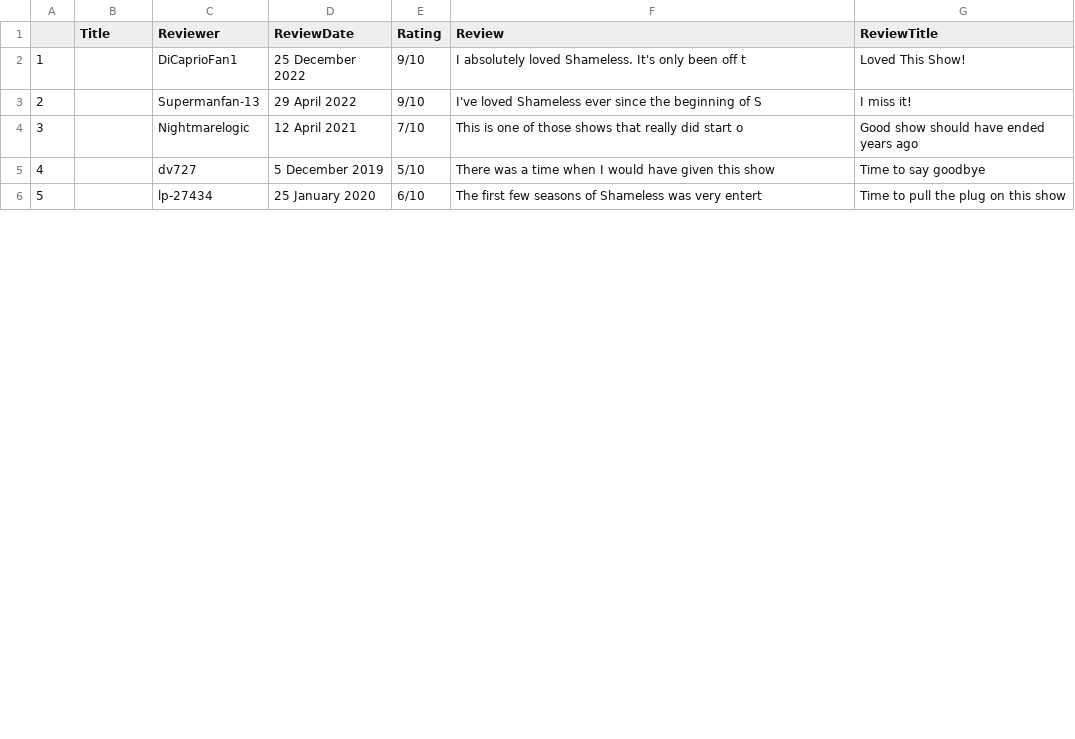
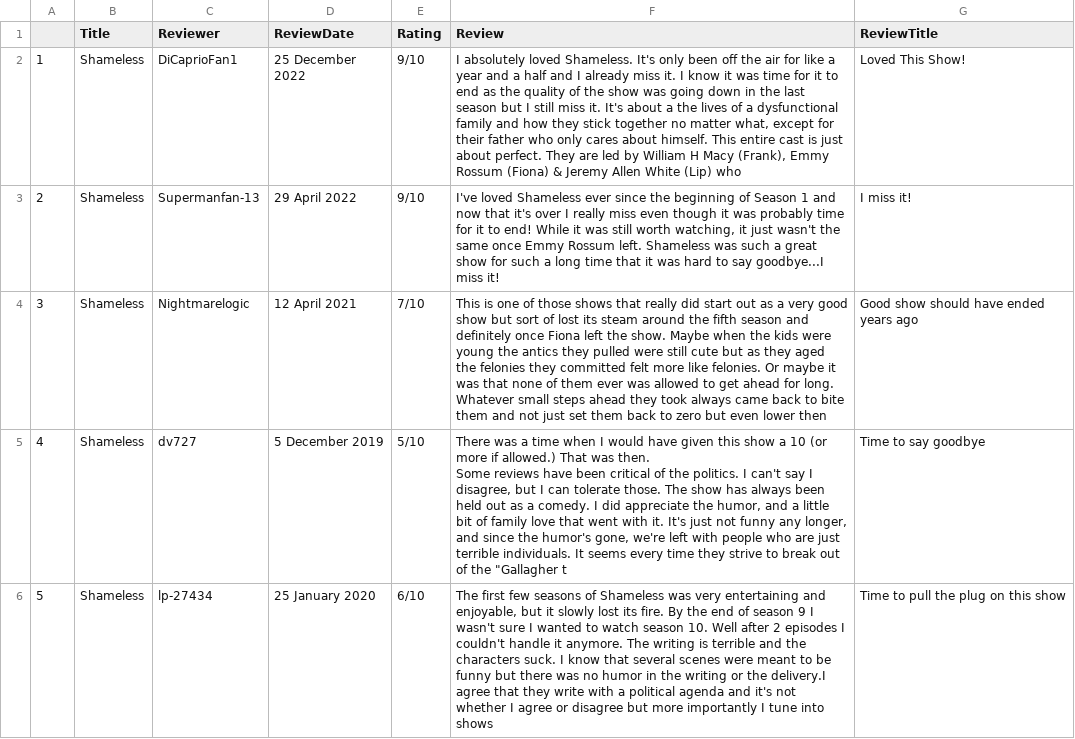
Before and after one commit to CharlesHuervana2003/CS102_IT2C_Huervana, a CSV file: Lab Exercise 3/checkdata.csv, drawn as a sheet; only a part is shown; the diff covers the shown part only.

Commit message:
LAB3 COMMIT

```diff
--- a/Lab Exercise 3/checkdata.csv
+++ b/Lab Exercise 3/checkdata.csv
@@ -1,6 +1,7 @@
 "","Title","Reviewer","ReviewDate","Rating","Review","ReviewTitle"
-"1","","DiCaprioFan1","25 December 2022","9/10","I absolutely loved Shameless. It's only been off t","Loved This Show!"
-"2","","Supermanfan-13","29 April 2022","9/10","I've loved Shameless ever since the beginning of S","I miss it!"
-"3","","Nightmarelogic","12 April 2021","7/10","This is one of those shows that really did start o","Good show should have ended years ago"
-"4","","dv727","5 December 2019","5/10","There was a time when I would have given this show","Time to say goodbye"
-"5","","lp-27434","25 January 2020","6/10","The first few seasons of Shameless was very entert","Time to pull the plug on this show"
+"1","Shameless","DiCaprioFan1","25 December 2022","9/10","I absolutely loved Shameless. It's only been off the air for like a year and a half and I already miss it. I know it was time for it to end as the quality of the show was going down in the last season but I still miss it. It's about a the lives of a dysfunctional family and how they stick together no matter what, except for their father who only cares about himself. This entire cast is just about perfect. They are led by William H Macy (Frank), Emmy Rossum (Fiona) & Jeremy Allen White (Lip) who ","Loved This Show!"
+"2","Shameless","Supermanfan-13","29 April 2022","9/10","I've loved Shameless ever since the beginning of Season 1 and now that it's over I really miss even though it was probably time for it to end! While it was still worth watching, it just wasn't the same once Emmy Rossum left. Shameless was such a great show for such a long time that it was hard to say goodbye...I miss it!","I miss it!"
+"3","Shameless","Nightmarelogic","12 April 2021","7/10","This is one of those shows that really did start out as a very good show but sort of lost its steam around the fifth season and definitely once Fiona left the show. Maybe when the kids were young the antics they pulled were still cute but as they aged the felonies they committed felt more like felonies. Or maybe it was that none of them ever was allowed to get ahead for long. Whatever small steps ahead they took always came back to bite them and not just set them back to zero but even lower then","Good show should have ended years ago"
+"4","Shameless","dv727","5 December 2019","5/10","There was a time when I would have given this show a 10 (or more if allowed.) That was then.
+Some reviews have been critical of the politics. I can't say I disagree, but I can tolerate those. The show has always been held out as a comedy. I did appreciate the humor, and a little bit of family love that went with it. It's just not funny any longer, and since the humor's gone, we're left with people who are just terrible individuals. It seems every time they strive to break out of the ""Gallagher t","Time to say goodbye"
+"5","Shameless","lp-27434","25 January 2020","6/10","The first few seasons of Shameless was very entertaining and enjoyable, but it slowly lost its fire. By the end of season 9 I wasn't sure I wanted to watch season 10. Well after 2 episodes I couldn't handle it anymore. The writing is terrible and the characters suck. I know that several scenes were meant to be funny but there was no humor in the writing or the delivery.I agree that they write with a political agenda and it's not whether I agree or disagree but more importantly I tune into shows ","Time to pull the plug on this show"
```
Also changed, not shown: 10 edited cells elsewhere in this file, 2 other files.
